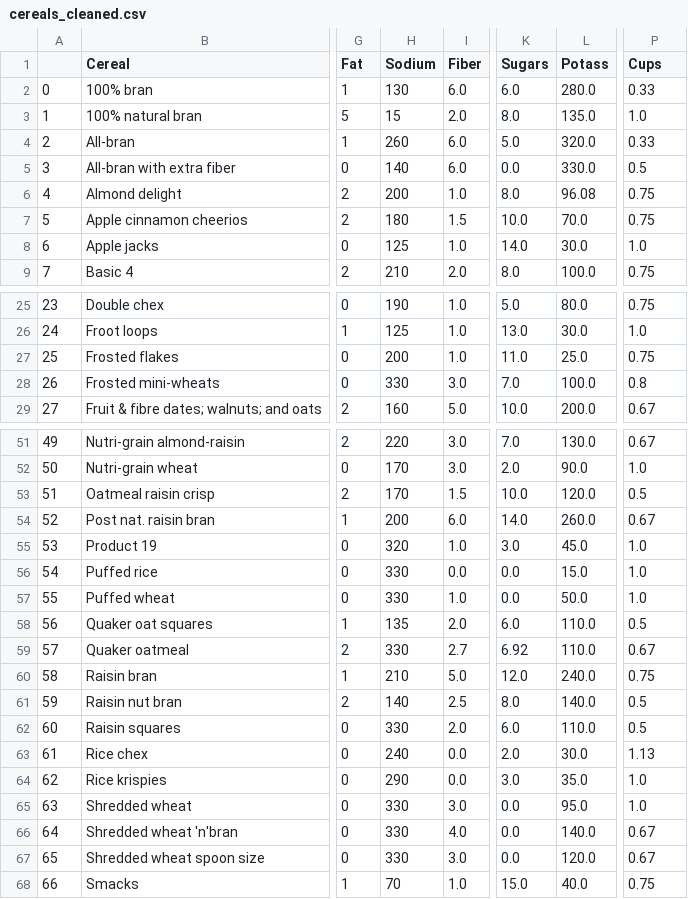
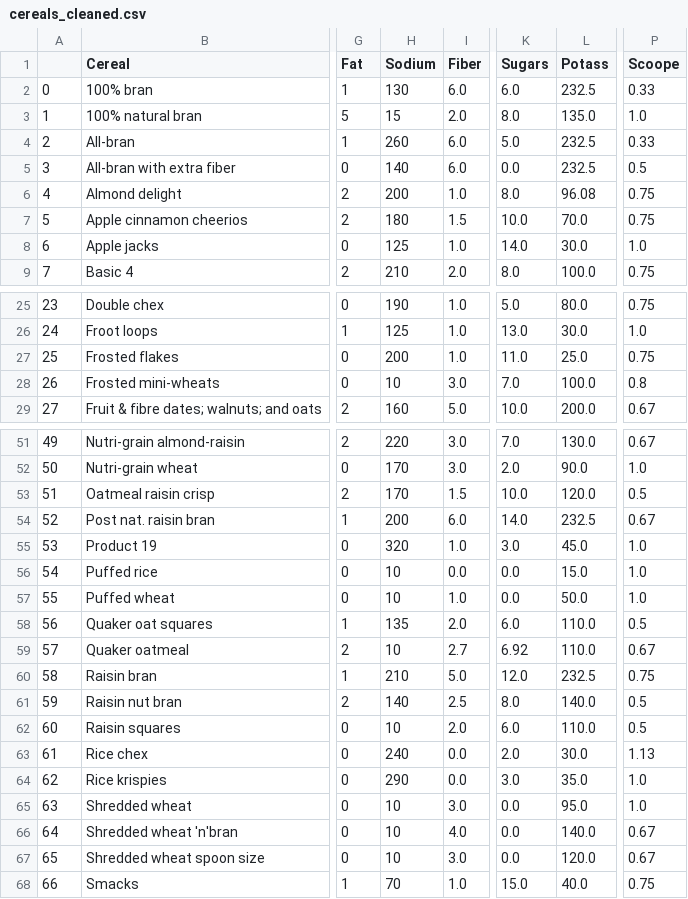
Before and after one commit to Karthik5412/Data-Cleaning, a CSV file: cereals_cleaned.csv, drawn as a sheet; only a part is shown, gaps mark what is left out; the diff covers the shown part only; the diff names each change by its address in the sheet, - before the commit and + after, or states it on an @@ line.

```diff
--- a/cereals_cleaned.csv
+++ b/cereals_cleaned.csv
-P1: Cups
+P1: Scoope
-L2 (Potass): 280.0
+L2 (Potass): 232.5
-L4 (Potass): 320.0
+L4 (Potass): 232.5
-L5 (Potass): 330.0
+L5 (Potass): 232.5
-H28 (Sodium): 330
+H28 (Sodium): 10
-L54 (Potass): 260.0
+L54 (Potass): 232.5
-H56:H57 (Sodium): 330
+H56:H57 (Sodium): 10
-H59 (Sodium): 330
+H59 (Sodium): 10
-L60 (Potass): 240.0
+L60 (Potass): 232.5
-H62 (Sodium): 330
+H62 (Sodium): 10
-H65:H67 (Sodium): 330
+H65:H67 (Sodium): 10
```
Also changed, not shown: 1 edited cell elsewhere in this file, 5 other files.
